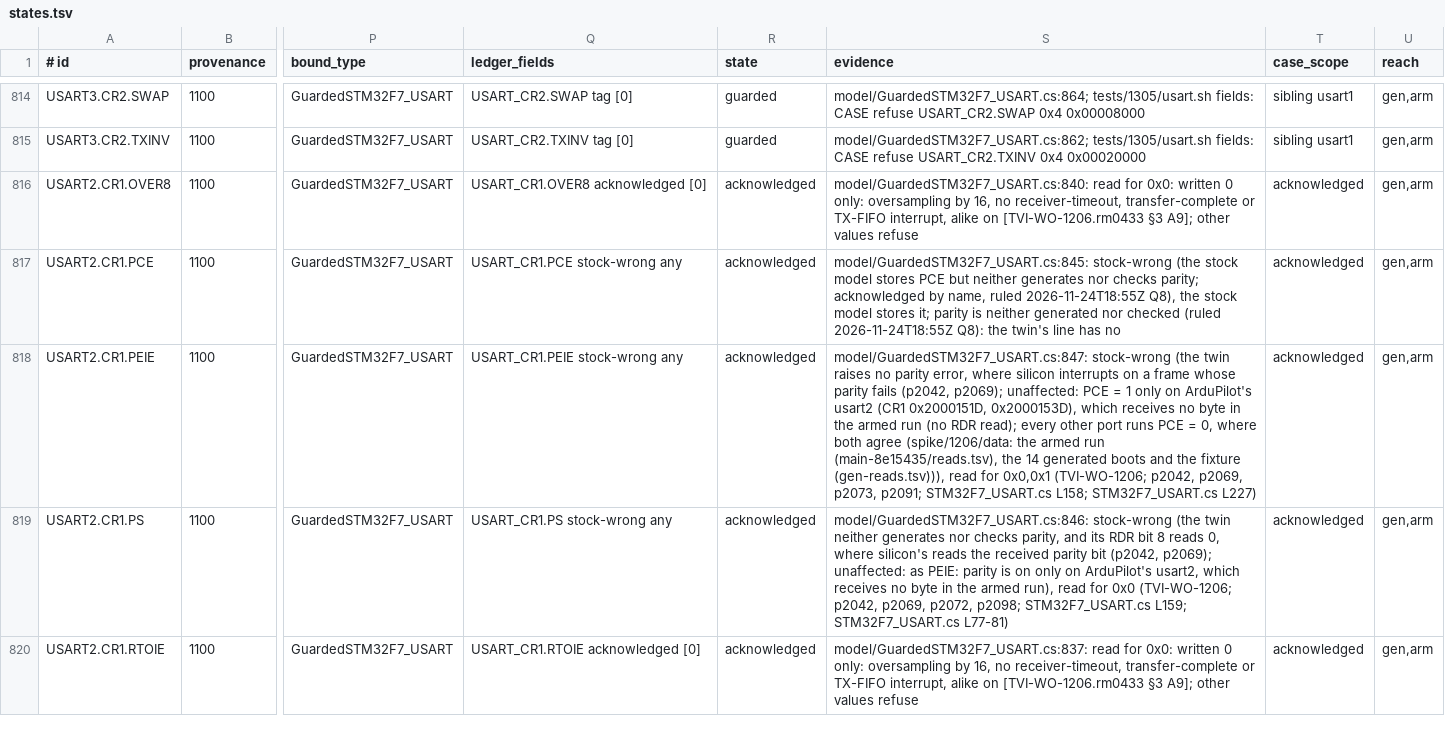
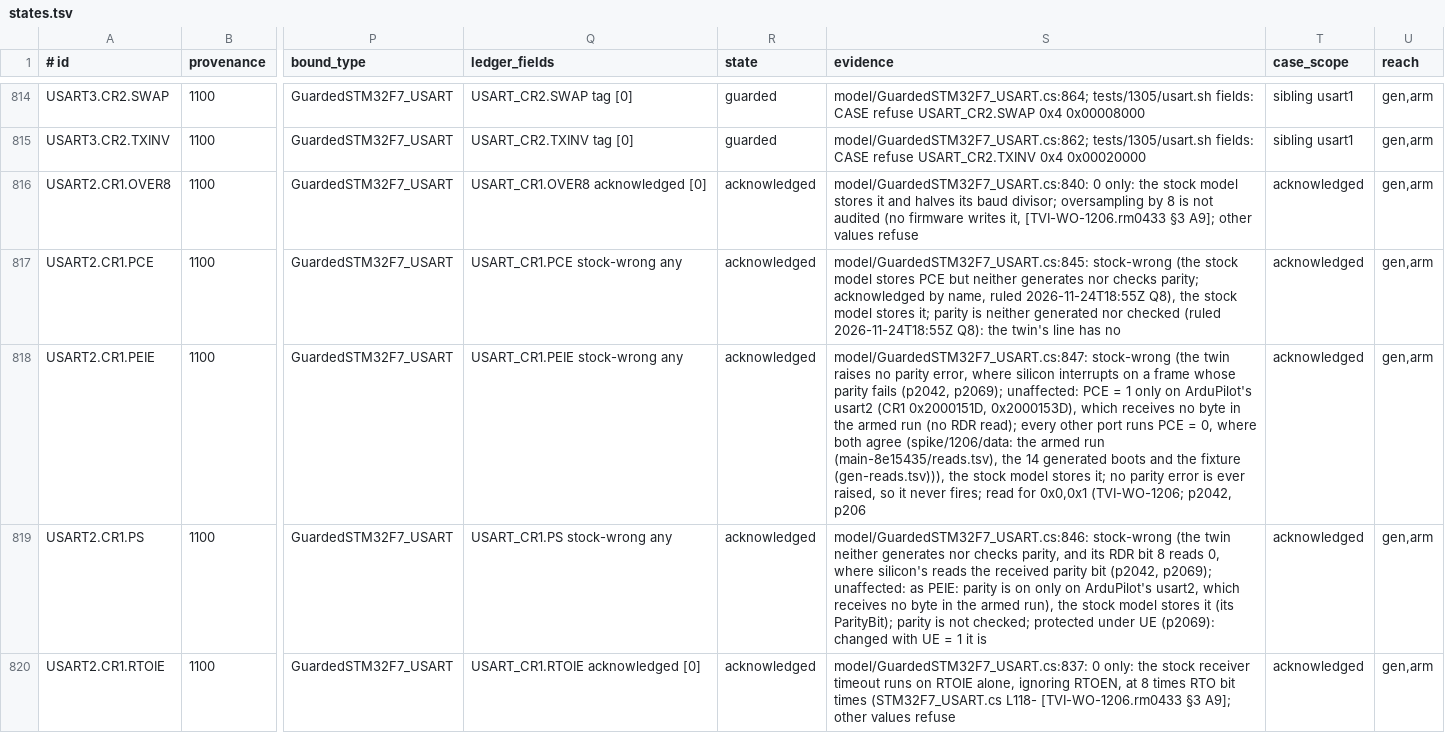
Before and after one commit to ClearForge-LLC/tviburi, a TSV file: spike/1206/data/branch/states.tsv, drawn as a sheet; only a part is shown, gaps mark what is left out; the diff covers the shown part only; the diff names each change by its address in the sheet, - before the commit and + after, or states it on an @@ line.

```diff
--- a/spike/1206/data/branch/states.tsv
+++ b/spike/1206/data/branch/states.tsv
-S816 (evidence): model/GuardedSTM32F7_USART.cs:840: read for 0x0: written 0 only: oversampling by 16, no receiver-timeout, transfer-complete or TX-FIFO interrupt, alike on [TVI-WO-1206.rm0433 §3…
+S816 (evidence): model/GuardedSTM32F7_USART.cs:840: 0 only: the stock model stores it and halves its baud divisor; oversampling by 8 is not audited (no firmware writes it, [TVI-WO-1206.rm0433 §3…
-S818 (evidence): …fixture (gen-reads.tsv))), read for 0x0,0x1 (TVI-WO-1206; p2042, p2069, p2073, p2091; STM32F7_USART.cs L158; STM32F7_USART.cs L227)
+S818 (evidence): …fixture (gen-reads.tsv))), the stock model stores it; no parity error is ever raised, so it never fires; read for 0x0,0x1 (TVI-WO-1206; p2042, p206
-S819 (evidence): …armed run), read for 0x0 (TVI-WO-1206; p2042, p2069, p2072, p2098; STM32F7_USART.cs L159; STM32F7_USART.cs L77-81)
+S819 (evidence): …armed run), the stock model stores it (its ParityBit); parity is not checked; protected under UE (p2069): changed with UE = 1 it is
-S820 (evidence): model/GuardedSTM32F7_USART.cs:837: read for 0x0: written 0 only: oversampling by 16, no receiver-timeout, transfer-complete or TX-FIFO interrupt, alike on [TVI-WO-1206.rm0433 §3…
+S820 (evidence): model/GuardedSTM32F7_USART.cs:837: 0 only: the stock receiver timeout runs on RTOIE alone, ignoring RTOEN, at 8 times RTO bit times (STM32F7_USART.cs L118- [TVI-WO-1206.rm0433 §3…
```
Also changed, not shown: 106 edited cells elsewhere in this file, spike/1206/data/branch/arm-reach-outside.tsv, 4 other files.
